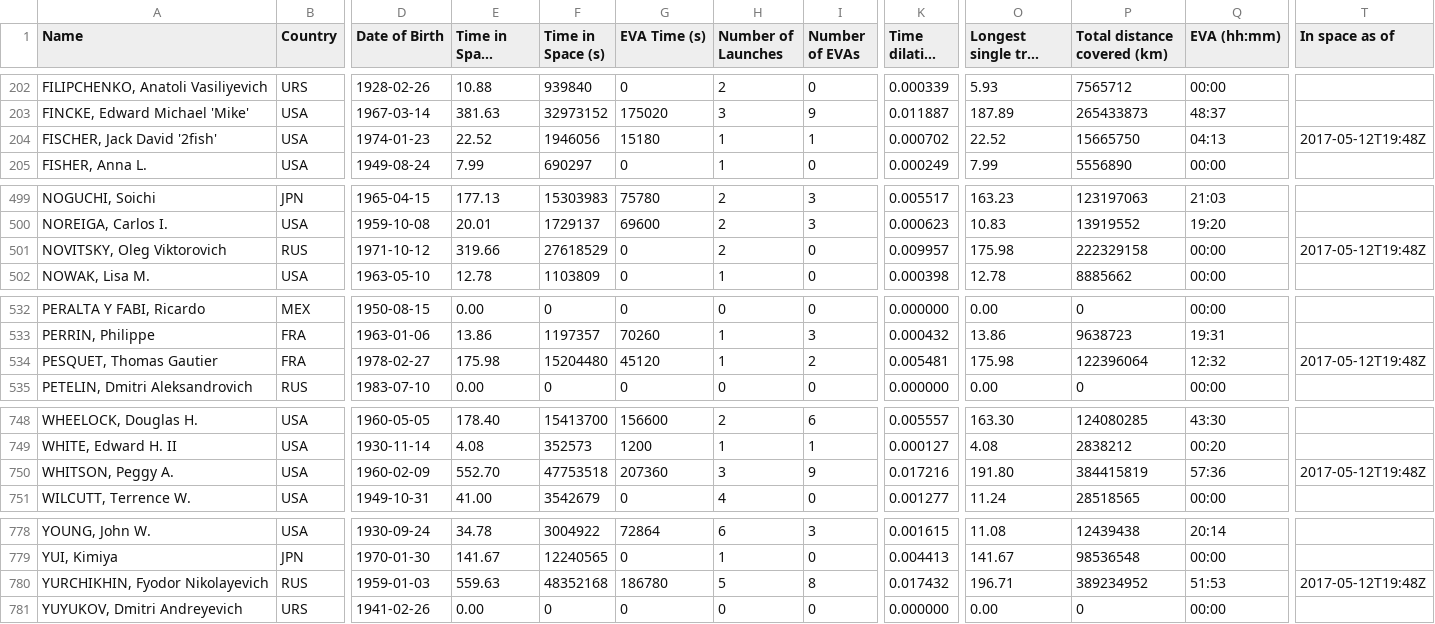
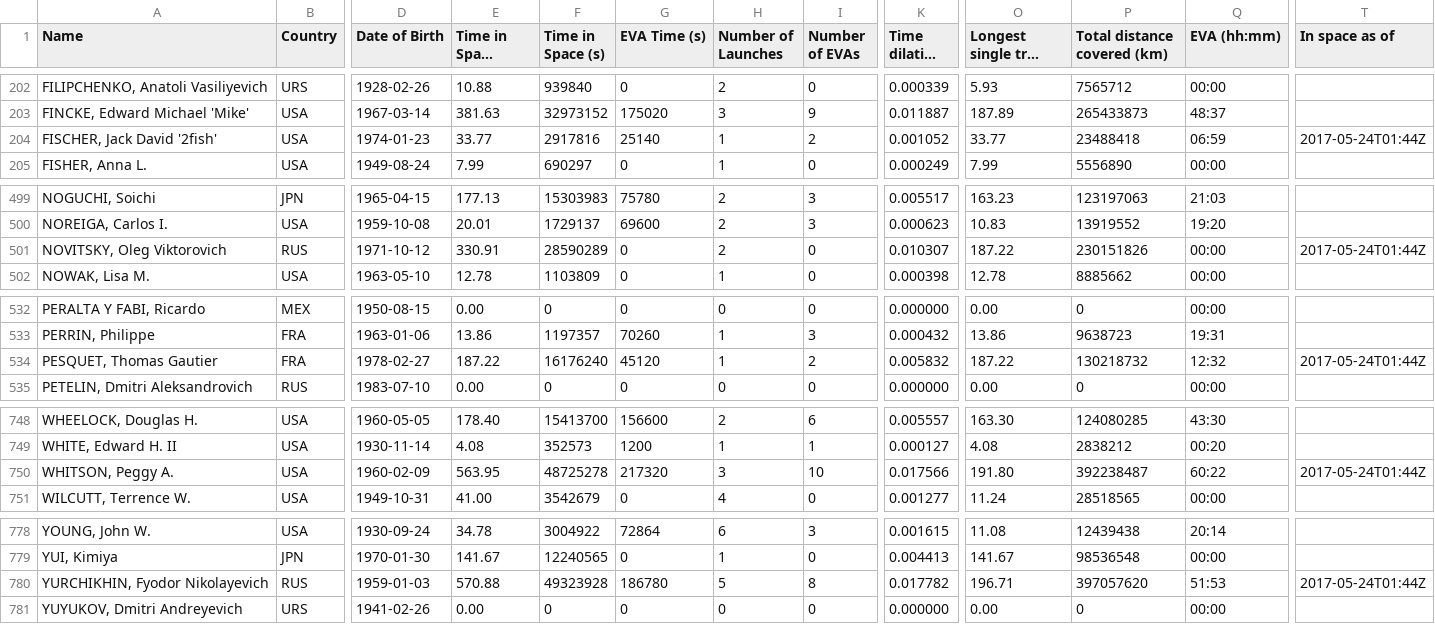
Before and after one commit to cosmos-book/cosmos-book.github.io, a TSV file: human-spaceflight/data/processed/astronauts.tsv, drawn as a sheet; only a part is shown, gaps mark what is left out; long unchanged cells end in …; the diff names each change by its address in the sheet, - before the commit and + after, or states it on an @@ line.

Commit message:
Add latest spacewalk

```diff
--- a/human-spaceflight/data/processed/astronauts.tsv
+++ b/human-spaceflight/data/processed/astronauts.tsv
-E204 (Time in Space (days)): 22.52
+E204 (Time in Space (days)): 33.77
-F204 (Time in Space (s)): 1946056
+F204 (Time in Space (s)): 2917816
-G204 (EVA Time (s)): 15180
+G204 (EVA Time (s)): 25140
-I204 (Number of EVAs): 1
+I204 (Number of EVAs): 2
-K204 (Time dilation (s)): 0.000702
+K204 (Time dilation (s)): 0.001052
-O204 (Longest single trip (days)): 22.52
+O204 (Longest single trip (days)): 33.77
-P204 (Total distance covered (km)): 15665750
+P204 (Total distance covered (km)): 23488418
-Q204 (EVA (hh:mm)): 04:13
+Q204 (EVA (hh:mm)): 06:59
-T204 (In space as of): 2017-05-12T19:48Z
+T204 (In space as of): 2017-05-24T01:44Z
-E501 (Time in Space (days)): 319.66
+E501 (Time in Space (days)): 330.91
-F501 (Time in Space (s)): 27618529
+F501 (Time in Space (s)): 28590289
-K501 (Time dilation (s)): 0.009957
+K501 (Time dilation (s)): 0.010307
-O501 (Longest single trip (days)): 175.98
+O501 (Longest single trip (days)): 187.22
-P501 (Total distance covered (km)): 222329158
+P501 (Total distance covered (km)): 230151826
-T501 (In space as of): 2017-05-12T19:48Z
+T501 (In space as of): 2017-05-24T01:44Z
-E534 (Time in Space (days)): 175.98
+E534 (Time in Space (days)): 187.22
-F534 (Time in Space (s)): 15204480
+F534 (Time in Space (s)): 16176240
-K534 (Time dilation (s)): 0.005481
+K534 (Time dilation (s)): 0.005832
-O534 (Longest single trip (days)): 175.98
+O534 (Longest single trip (days)): 187.22
-P534 (Total distance covered (km)): 122396064
+P534 (Total distance covered (km)): 130218732
-T534 (In space as of): 2017-05-12T19:48Z
+T534 (In space as of): 2017-05-24T01:44Z
-E750 (Time in Space (days)): 552.70
+E750 (Time in Space (days)): 563.95
-F750 (Time in Space (s)): 47753518
+F750 (Time in Space (s)): 48725278
-G750 (EVA Time (s)): 207360
+G750 (EVA Time (s)): 217320
-I750 (Number of EVAs): 9
+I750 (Number of EVAs): 10
-K750 (Time dilation (s)): 0.017216
+K750 (Time dilation (s)): 0.017566
-P750 (Total distance covered (km)): 384415819
+P750 (Total distance covered (km)): 392238487
-Q750 (EVA (hh:mm)): 57:36
+Q750 (EVA (hh:mm)): 60:22
-T750 (In space as of): 2017-05-12T19:48Z
+T750 (In space as of): 2017-05-24T01:44Z
-E780 (Time in Space (days)): 559.63
+E780 (Time in Space (days)): 570.88
-F780 (Time in Space (s)): 48352168
+F780 (Time in Space (s)): 49323928
-K780 (Time dilation (s)): 0.017432
+K780 (Time dilation (s)): 0.017782
-P780 (Total distance covered (km)): 389234952
+P780 (Total distance covered (km)): 397057620
-T780 (In space as of): 2017-05-12T19:48Z
+T780 (In space as of): 2017-05-24T01:44Z
```
Also changed, not shown: 5 other files.
